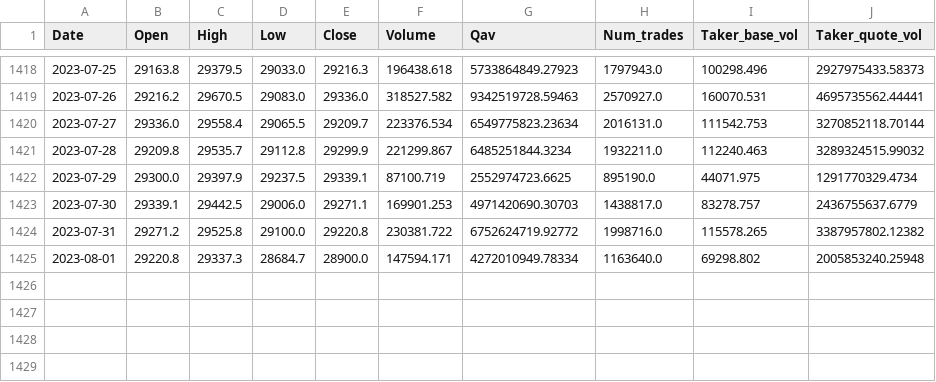
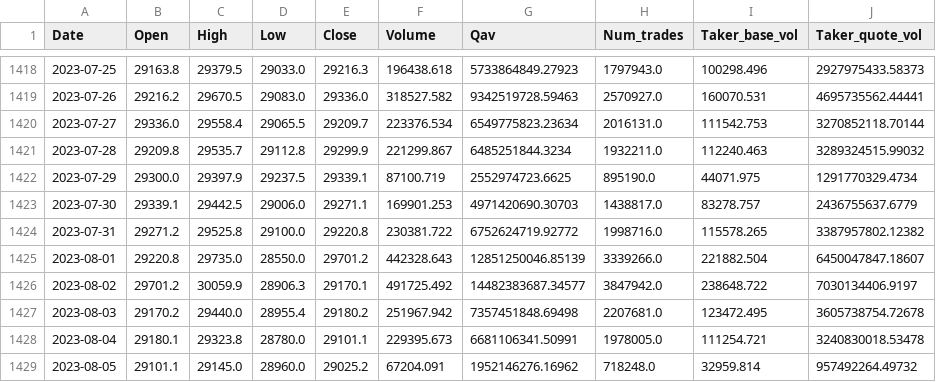
Before and after one commit to diserdyuk/backtesting, a CSV file: datafeed/crypto/BTCUSDT.csv (was datafeed/BTCUSDT.csv), drawn as a sheet; only a part is shown, gaps mark what is left out.

Commit message:
Added list of crypto coins

```diff
--- a/datafeed/BTCUSDT.csv
+++ b/datafeed/crypto/BTCUSDT.csv
@@ -1424,2 +1424,6 @@ Date,Open,High,Low,Close,Volume,Qav,Num_trades,Taker_base_vol,Taker_quote_vol
 2023-07-31,29271.2,29525.8,29100.0,29220.8,230381.722,6752624719.92772,1998716.0,115578.265,3387957802.12382
-2023-08-01,29220.8,29337.3,28684.7,28900.0,147594.171,4272010949.78334,1163640.0,69298.802,2005853240.25948
+2023-08-01,29220.8,29735.0,28550.0,29701.2,442328.643,12851250046.85139,3339266.0,221882.504,6450047847.18607
+2023-08-02,29701.2,30059.9,28906.3,29170.1,491725.492,14482383687.34577,3847942.0,238648.722,7030134406.9197
+2023-08-03,29170.2,29440.0,28955.4,29180.2,251967.942,7357451848.69498,2207681.0,123472.495,3605738754.72678
+2023-08-04,29180.1,29323.8,28780.0,29101.1,229395.673,6681106341.50991,1978005.0,111254.721,3240830018.53478
+2023-08-05,29101.1,29145.0,28960.0,29025.2,67204.091,1952146276.16962,718248.0,32959.814,957492264.49732
```
Also changed, not shown: 35 other files.
